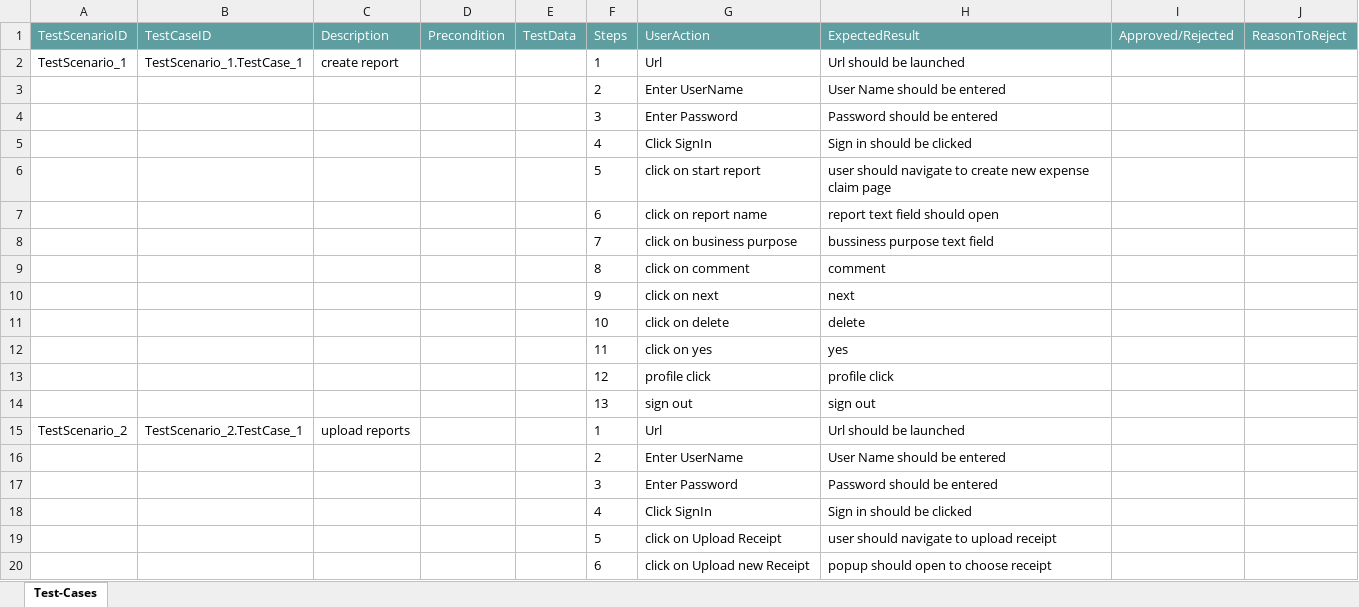
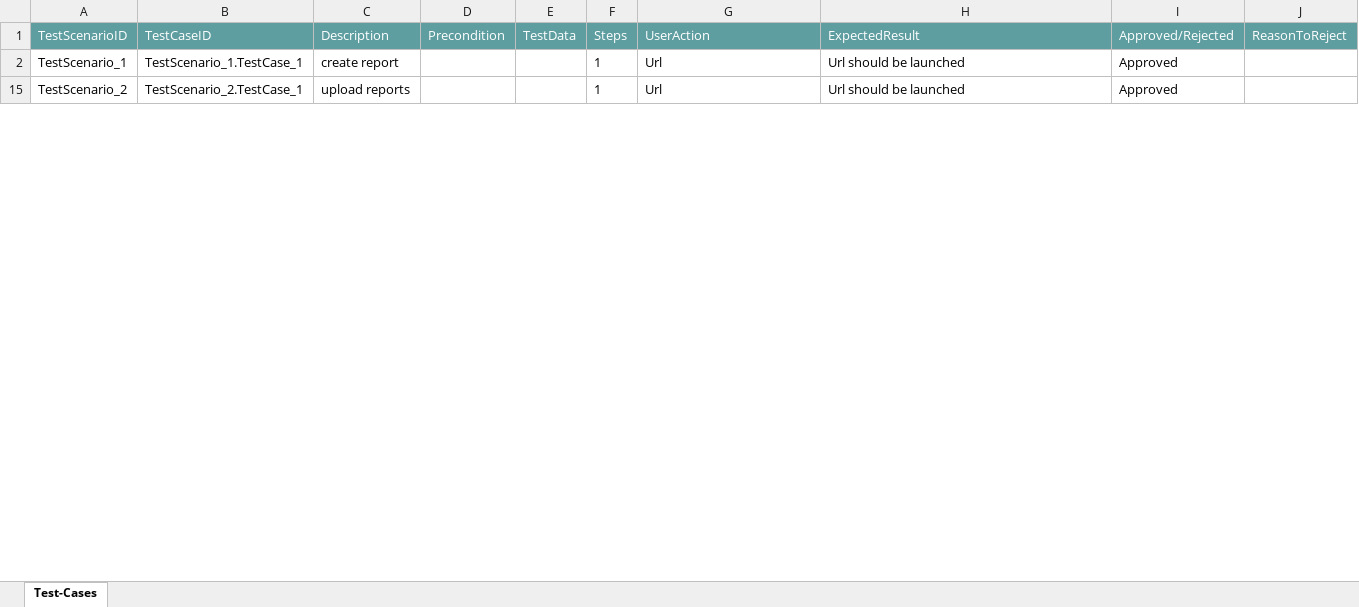
Before and after one commit to ShaikMohamedIrfan/Try, an Excel workbook: Package1.xlsx, sheet Test-Cases, drawn as a sheet; only a part is shown; values as stored, in another font and other column widths than the file's, no borders; table styles not drawn; the diff covers the shown part only; the diff names each change by its address in the sheet, - before the commit and + after, or states it on an @@ line.

Commit message:
Add files via upload

```diff
--- a/Package1.xlsx (sheet Test-Cases)
+++ b/Package1.xlsx (sheet Test-Cases)
-I2 (Approved/Rejected): (empty)
+I2 (Approved/Rejected): Approved
@@ row 3 hidden:  |  |  |  |  | 2 | Enter UserName | User Name should be entered @@
@@ row 4 hidden:  |  |  |  |  | 3 | Enter Password | Password should be entered @@
@@ row 5 hidden:  |  |  |  |  | 4 | Click SignIn | Sign in should be clicked @@
@@ row 6 hidden:  |  |  |  |  | 5 | click on start report | user should navigate to create new expense claim page @@
@@ row 7 hidden:  |  |  |  |  | 6 | click on report name | report text field should open @@
@@ row 8 hidden:  |  |  |  |  | 7 | click on business purpose | bussiness purpose text field @@
@@ row 9 hidden:  |  |  |  |  | 8 | click on comment | comment @@
@@ row 10 hidden:  |  |  |  |  | 9 | click on next | next @@
@@ row 11 hidden:  |  |  |  |  | 10 | click on delete | delete @@
@@ row 12 hidden:  |  |  |  |  | 11 | click on yes | yes @@
@@ row 13 hidden:  |  |  |  |  | 12 | profile click | profile click @@
@@ row 14 hidden:  |  |  |  |  | 13 | sign out | sign out @@
-I15 (Approved/Rejected): (empty)
+I15 (Approved/Rejected): Approved
@@ row 16 hidden:  |  |  |  |  | 2 | Enter UserName | User Name should be entered @@
@@ row 17 hidden:  |  |  |  |  | 3 | Enter Password | Password should be entered @@
@@ row 18 hidden:  |  |  |  |  | 4 | Click SignIn | Sign in should be clicked @@
@@ row 19 hidden:  |  |  |  |  | 5 | click on Upload Receipt | user should navigate to upload receipt @@
@@ row 20 hidden:  |  |  |  |  | 6 | click on Upload new Receipt | popup should open to choose receipt @@
```
Also changed, not shown: 18 hidden or unhidden rows and 1 edited cell elsewhere in this sheet.
